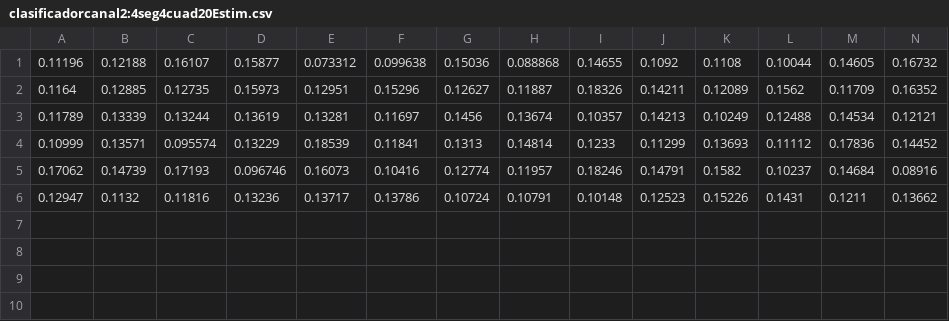
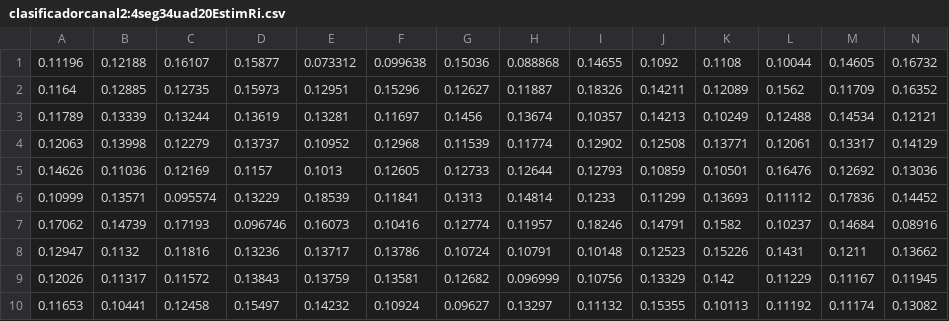
Before and after one commit to RicCu/Neuroingenieria-Potenciales-Evocados, a CSV file: clasificadorcanal2:4seg34uad20EstimRi.csv (was clasificadorcanal2:4seg4cuad20Estim.csv), drawn as a sheet; only a part is shown; rows hold the shown columns only; the diff names each change by its address in the sheet, - before the commit and + after, or states it on an @@ line.

```diff
--- a/clasificadorcanal2:4seg4cuad20Estim.csv
+++ b/clasificadorcanal2:4seg34uad20EstimRi.csv
+row 4: 0.12063 | 0.13998 | 0.12279 | 0.13737 | 0.10952 | 0.12968 | 0.11539 | 0.11774 | 0.12902 | 0.12508 | 0.13771 | 0.12061 | 0.13317 | 0.14129
+row 5: 0.14626 | 0.11036 | 0.12169 | 0.1157 | 0.1013 | 0.12605 | 0.12733 | 0.12644 | 0.12793 | 0.10859 | 0.10501 | 0.16476 | 0.12692 | 0.13036
+row 9: 0.12026 | 0.11317 | 0.11572 | 0.13843 | 0.13759 | 0.13581 | 0.12682 | 0.096999 | 0.10756 | 0.13329 | 0.142 | 0.11229 | 0.11167 | 0.11945
+row 10: 0.11653 | 0.10441 | 0.12458 | 0.15497 | 0.14232 | 0.10924 | 0.09627 | 0.13297 | 0.11132 | 0.15355 | 0.10113 | 0.11192 | 0.11174 | 0.13082
```
Also changed, not shown: clasificadorcanal2:4seg32cuad20EstimRi.csv, 10 other files.
